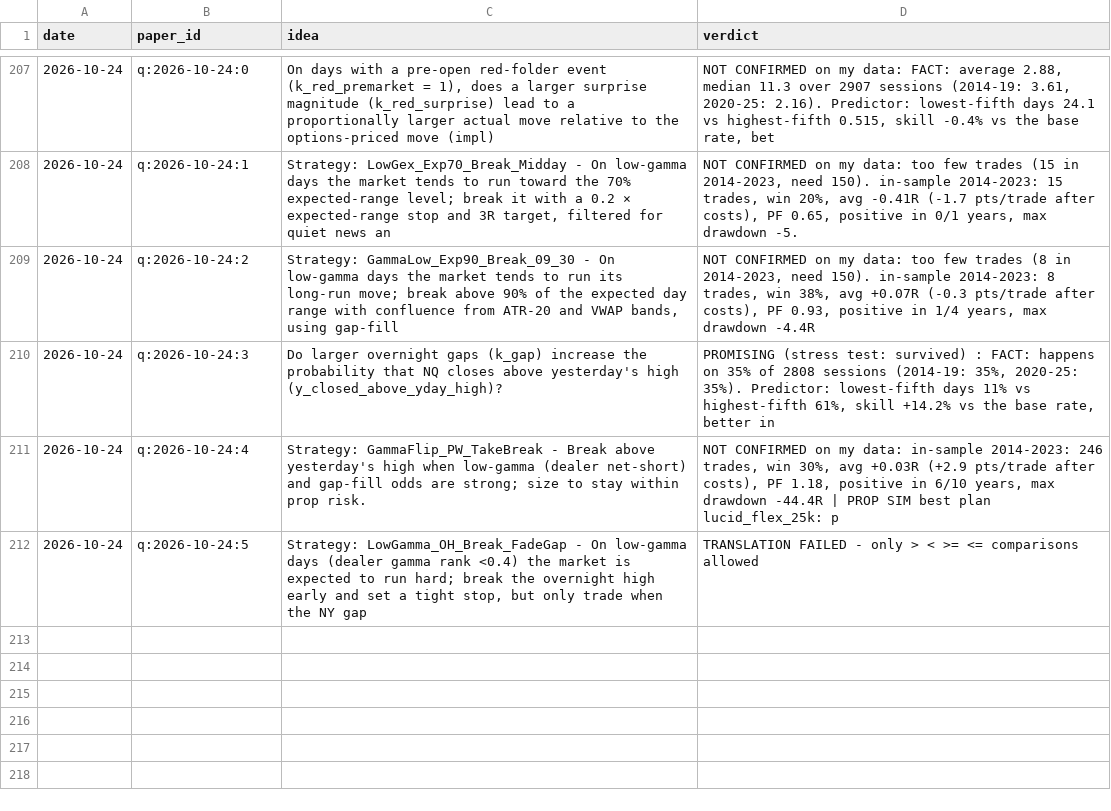
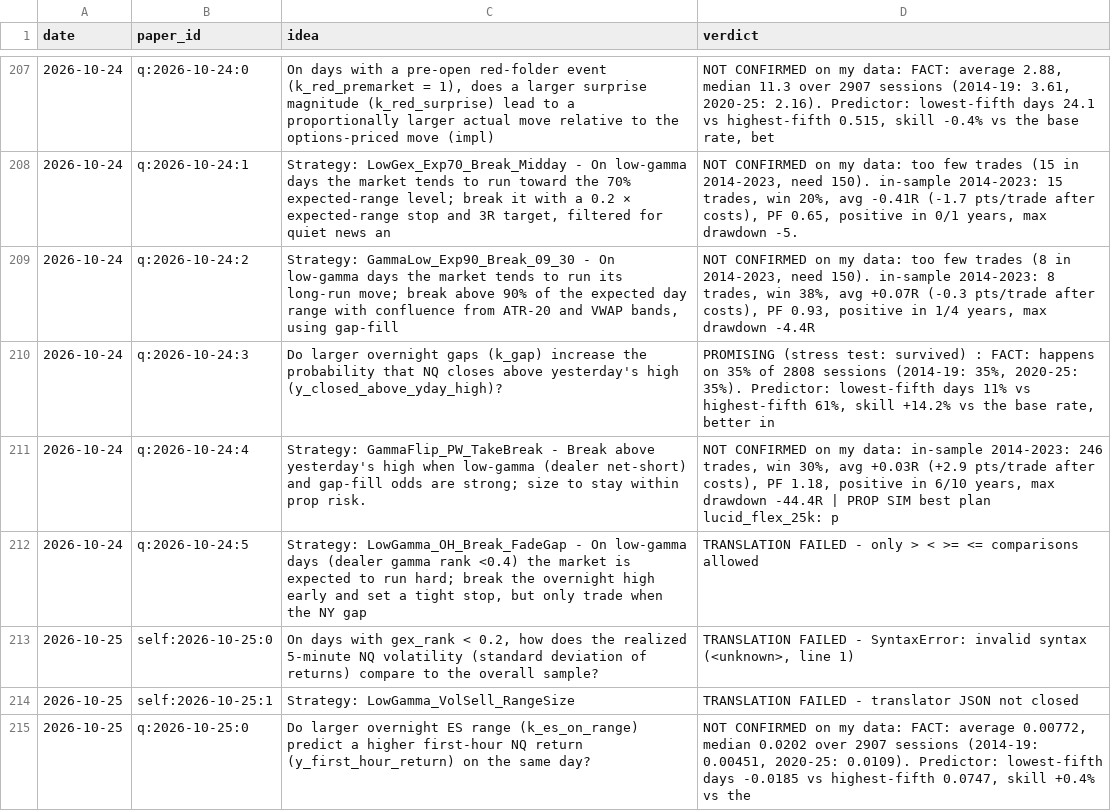
Before and after one commit to vannaflow1/nasdaq-bot, a CSV file: knowledge/ideas.csv, drawn as a sheet; only a part is shown, gaps mark what is left out; the diff names each change by its address in the sheet, - before the commit and + after, or states it on an @@ line.

```diff
--- a/knowledge/ideas.csv
+++ b/knowledge/ideas.csv
+row 213: 2026-10-25 | self:2026-10-25:0 | On days with gex_rank < 0.2, how does the realized 5‑minute NQ volatility (standard deviation of returns) compare to the overall sample? | TRANSLATION FAILED - SyntaxError: invalid syntax (<unknown>, line 1)
+row 214: 2026-10-25 | self:2026-10-25:1 | Strategy: LowGamma_VolSell_RangeSize | TRANSLATION FAILED - translator JSON not closed
+row 215: 2026-10-25 | q:2026-10-25:0 | Do larger overnight ES range (k_es_on_range) predict a higher first‑hour NQ return (y_first_hour_return) on the same day? | NOT CONFIRMED on my data: FACT: average 0.00772, median 0.0202 over 2907 sessions (2014-19: 0.00451, 2020-25: 0.0109). Predictor: lowest-fifth days -0.0185 vs highest-fifth 0.0747, skill +0.4% vs the
```
Also changed, not shown: 40 other files.
